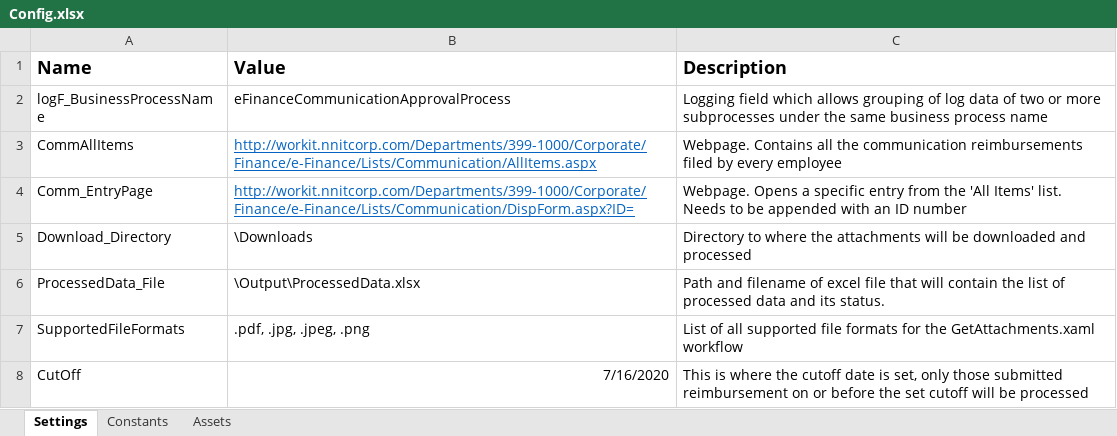
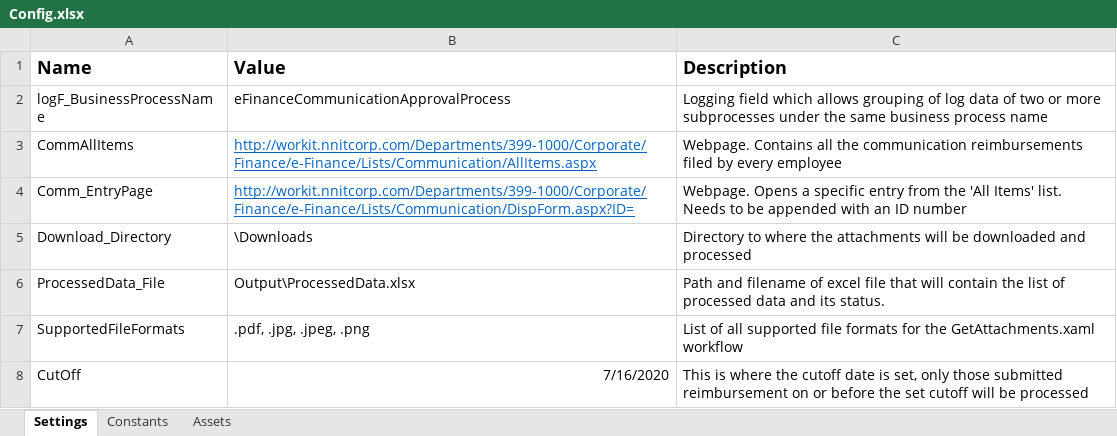
Before and after one commit to jovver/eFinancePH_UIPath, an Excel workbook: eFinance_Process/Data/Config.xlsx, sheet Settings, drawn as a sheet; values as stored, in another font and other column widths than the file's, no borders; the diff names each change by its address in the sheet, - before the commit and + after, or states it on an @@ line.

Commit message:
Enhanced the reliability of the DownloadPdf sequence. Added Downloads folder to separate the contents of the Output folder

```diff
--- a/eFinance_Process/Data/Config.xlsx (sheet Settings)
+++ b/eFinance_Process/Data/Config.xlsx (sheet Settings)
-B6 (Value): \Output\ProcessedData.xlsx
+B6 (Value): Output\ProcessedData.xlsx
```
Also changed, not shown: 8 other files.
